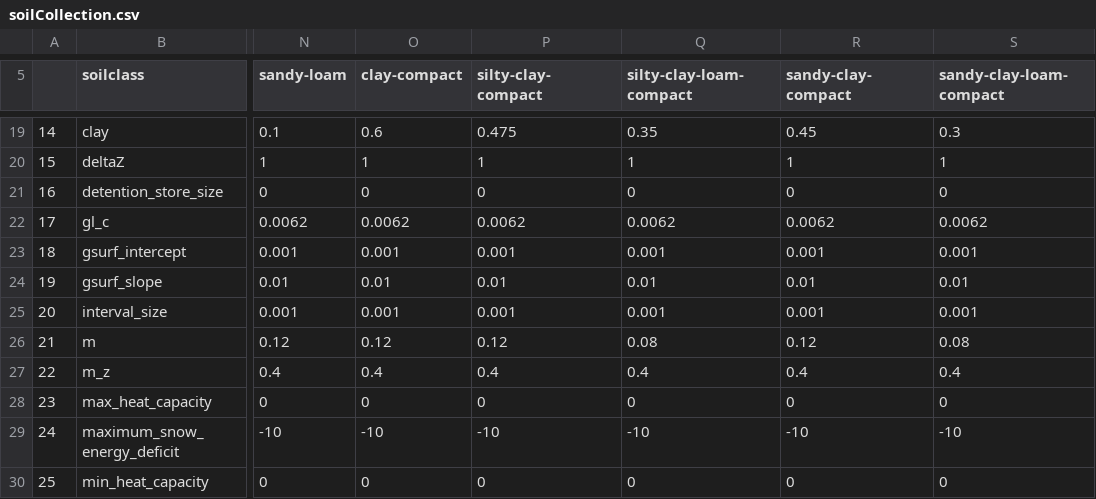
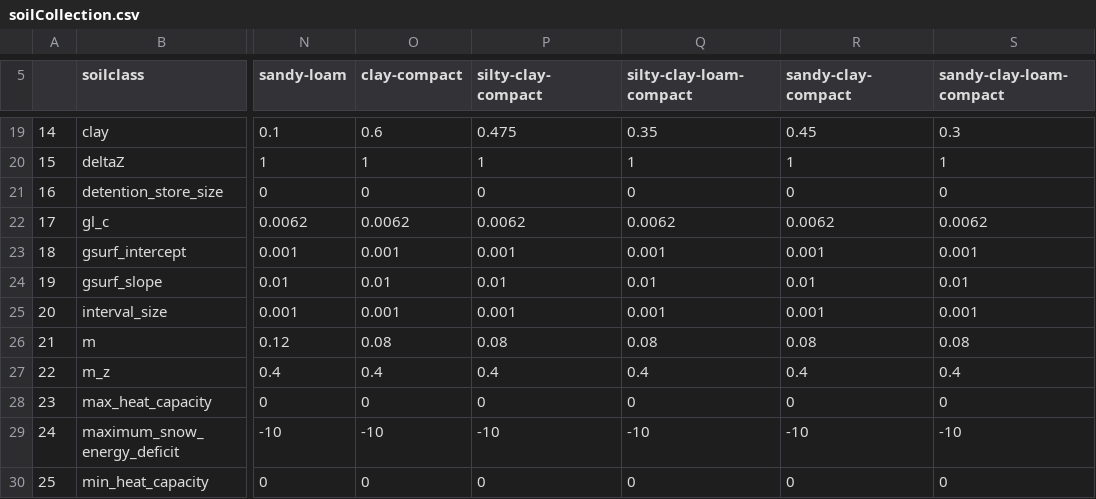
Before and after one commit to laurencelin/GIS2RHESSys, a CSV file: soilCollection.csv, drawn as a sheet; only a part is shown, gaps mark what is left out; the diff names each change by its address in the sheet, - before the commit and + after, or states it on an @@ line.

Commit message:
updates on soil information and its extraction

```diff
--- a/soilCollection.csv
+++ b/soilCollection.csv
-O26 (clay-compact): 0.12
+O26 (clay-compact): 0.08
-P26 (silty-clay-compact): 0.12
+P26 (silty-clay-compact): 0.08
-R26 (sandy-clay-compact): 0.12
+R26 (sandy-clay-compact): 0.08
```
Also changed, not shown: 1 other file.
